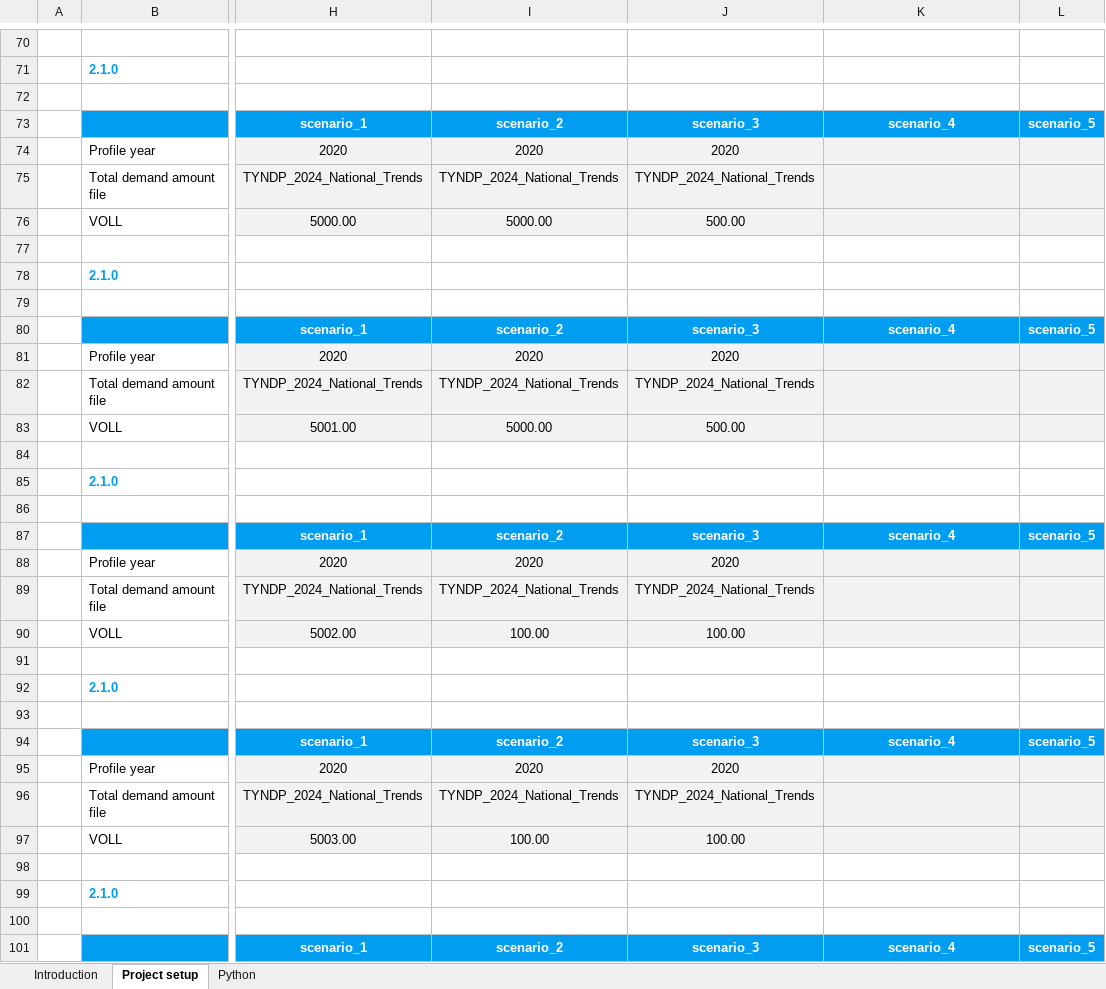
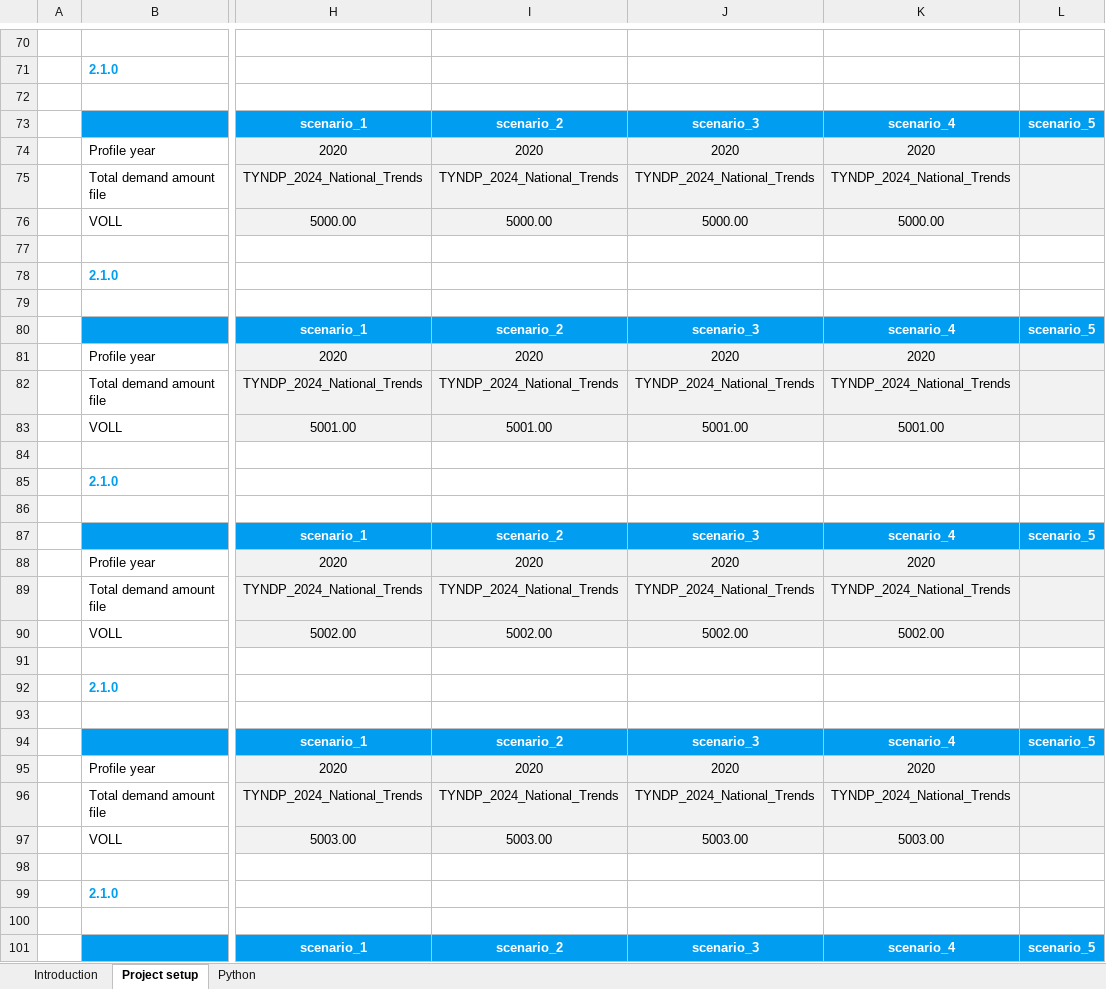
Before and after one commit to Viktor-Johnsen/enlight_PPA, an Excel workbook: config/scenarios_config.xlsx, sheet Project setup, drawn as a sheet; only a part is shown, gaps mark what is left out; values as stored, in another font and other column widths than the file's, no borders; conditional formats not drawn; the diff covers the shown part only; the diff names each change by its address in the sheet, - before the commit and + after, or states it on an @@ line.

```diff
--- a/config/scenarios_config.xlsx (sheet Project setup)
+++ b/config/scenarios_config.xlsx (sheet Project setup)
-K74: (empty)
+K74: 2020
-K75: (empty)
+K75: TYNDP_2024_National_Trends
-J76: 500.00
+J76: 5000.00
-K76: (empty)
+K76: 5000.00
-K81: (empty)
+K81: 2020
-K82: (empty)
+K82: TYNDP_2024_National_Trends
-I83: 5000.00
+I83: 5001.00
-J83: 500.00
+J83: 5001.00
-K83: (empty)
+K83: 5001.00
-K88: (empty)
+K88: 2020
-K89: (empty)
+K89: TYNDP_2024_National_Trends
-I90: 100.00
+I90: 5002.00
-J90: 100.00
+J90: 5002.00
-K90: (empty)
+K90: 5002.00
-K95: (empty)
+K95: 2020
-K96: (empty)
+K96: TYNDP_2024_National_Trends
-I97: 100.00
+I97: 5003.00
-J97: 100.00
+J97: 5003.00
-K97: (empty)
+K97: 5003.00
```
Also changed, not shown: 75 edited cells elsewhere in this sheet, sheet Python, formulas that keep their value, 32 other files.
